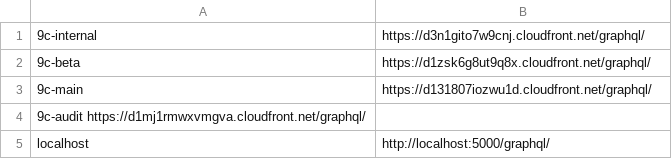
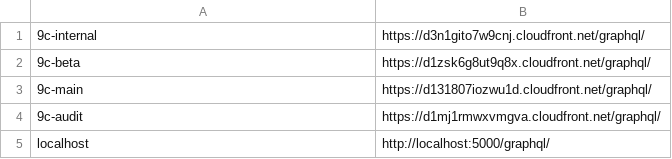
Before and after one commit to planetarium/libplanet-explorer-frontend, a TSV file: DEPLOYMENTS.tsv, drawn as a sheet.

Commit message:
Update DEPLOYMENTS.tsv

```diff
--- a/DEPLOYMENTS.tsv
+++ b/DEPLOYMENTS.tsv
@@ -3,3 +3,3 @@
 9c-main	https://d131807iozwu1d.cloudfront.net/graphql/
-9c-audit https://d1mj1rmwxvmgva.cloudfront.net/graphql/
+9c-audit	https://d1mj1rmwxvmgva.cloudfront.net/graphql/
 localhost	http://localhost:5000/graphql/
```
